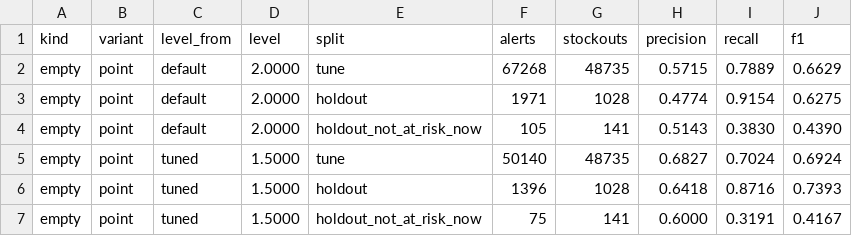
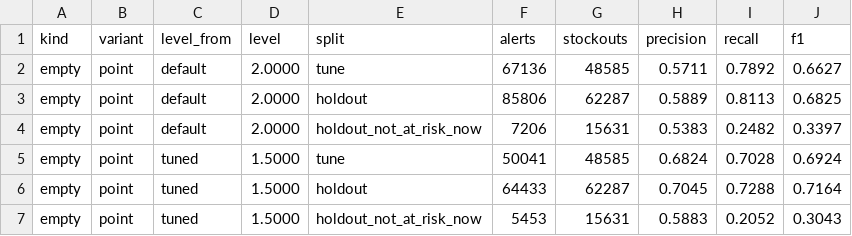
Before and after one commit to Ignite-0/Bike-Share-Demand-Forecasting-, a CSV file: reports/backtest_alerts.csv, drawn as a sheet; only a part is shown; the diff covers the shown part only.

Commit message:
Ingest October 2026 as a live split, score it and rerun the alert backtest
October trips land in a new 'live' split; train/val/test are unchanged.
evaluate --live scores cached serving forecasts against both baselines
(reports/OCTOBER_REPORT.md). predict.features now reads station_hour only
before the requested range, so published months no longer duplicate rows.

```diff
--- a/reports/backtest_alerts.csv
+++ b/reports/backtest_alerts.csv
@@ -1,7 +1,7 @@
 kind,variant,level_from,level,split,alerts,stockouts,precision,recall,f1
-empty,point,default,2.0000,tune,67268,48735,0.5715,0.7889,0.6629
-empty,point,default,2.0000,holdout,1971,1028,0.4774,0.9154,0.6275
-empty,point,default,2.0000,holdout_not_at_risk_now,105,141,0.5143,0.3830,0.4390
-empty,point,tuned,1.5000,tune,50140,48735,0.6827,0.7024,0.6924
-empty,point,tuned,1.5000,holdout,1396,1028,0.6418,0.8716,0.7393
-empty,point,tuned,1.5000,holdout_not_at_risk_now,75,141,0.6000,0.3191,0.4167
+empty,point,default,2.0000,tune,67136,48585,0.5711,0.7892,0.6627
+empty,point,default,2.0000,holdout,85806,62287,0.5889,0.8113,0.6825
+empty,point,default,2.0000,holdout_not_at_risk_now,7206,15631,0.5383,0.2482,0.3397
+empty,point,tuned,1.5000,tune,50041,48585,0.6824,0.7028,0.6924
+empty,point,tuned,1.5000,holdout,64433,62287,0.7045,0.7288,0.7164
+empty,point,tuned,1.5000,holdout_not_at_risk_now,5453,15631,0.5883,0.2052,0.3043
```
Also changed, not shown: 130 edited cells elsewhere in this file, 9 other files.
